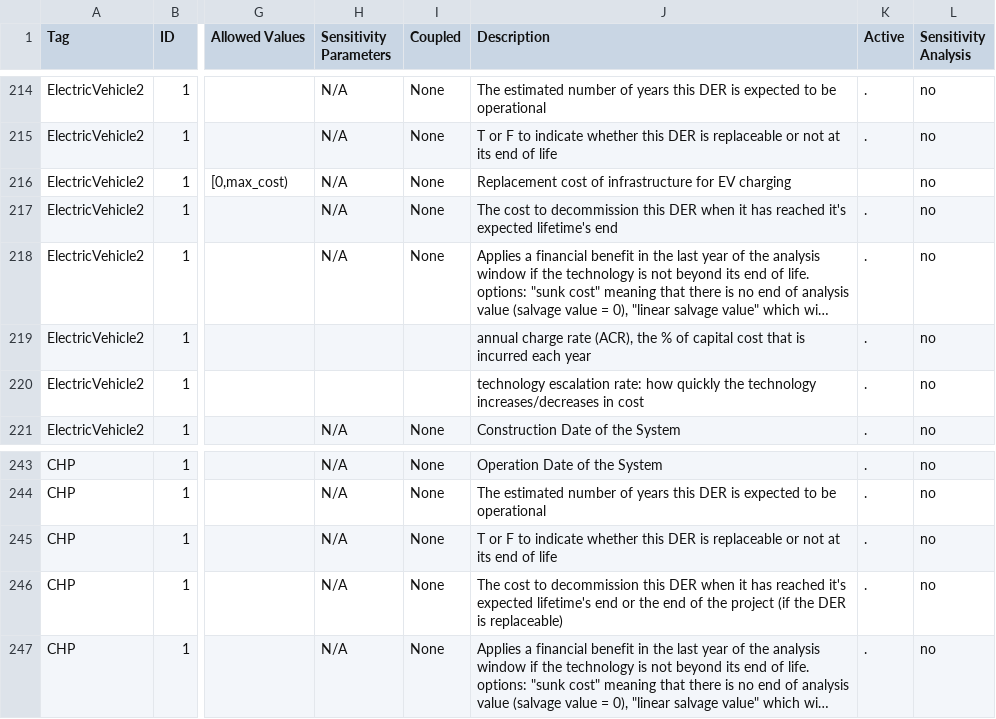
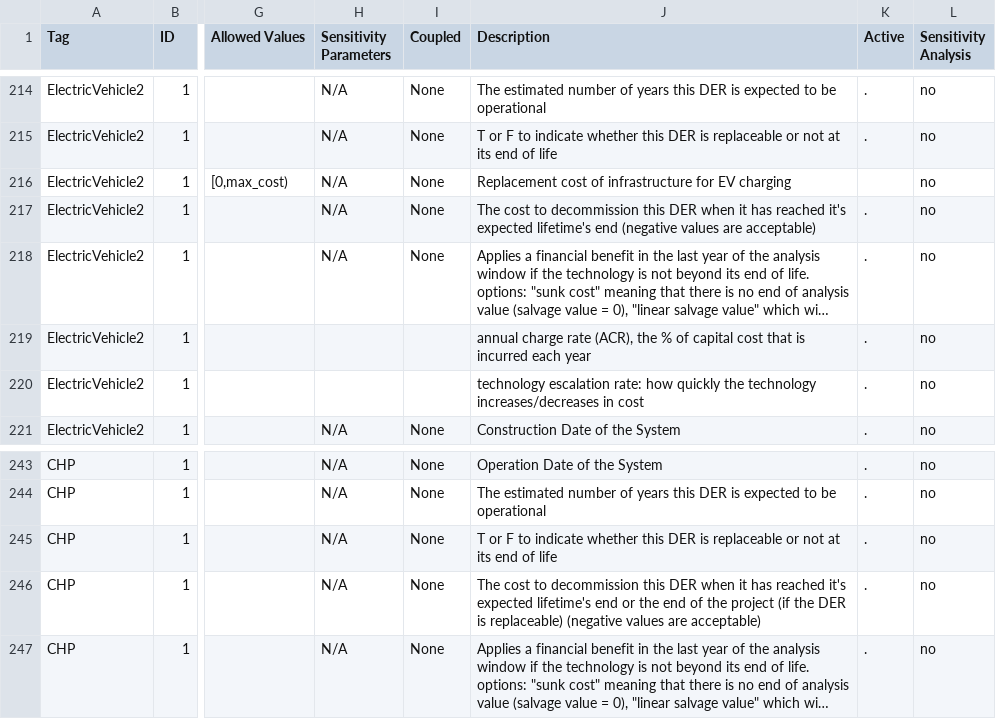
Before and after one commit to irizvanoghlu/Avantus, a CSV file: Model_Parameters_Template_DER.csv, drawn as a sheet; only a part is shown, gaps mark what is left out; long unchanged cells end in …; the diff covers the shown part only; the diff names each change by its address in the sheet, - before the commit and + after, or states it on an @@ line.

Commit message:
allowing for negative decommissioning and salvage value costs

```diff
--- a/Model_Parameters_Template_DER.csv
+++ b/Model_Parameters_Template_DER.csv
-J217 (Description): …lifetime's end
+J217 (Description): …lifetime's end (negative values are acceptable)
-J246 (Description): …is replaceable)
+J246 (Description): …is replaceable) (negative values are acceptable)
```
Also changed, not shown: 5 edited cells elsewhere in this file, 1 other file.
